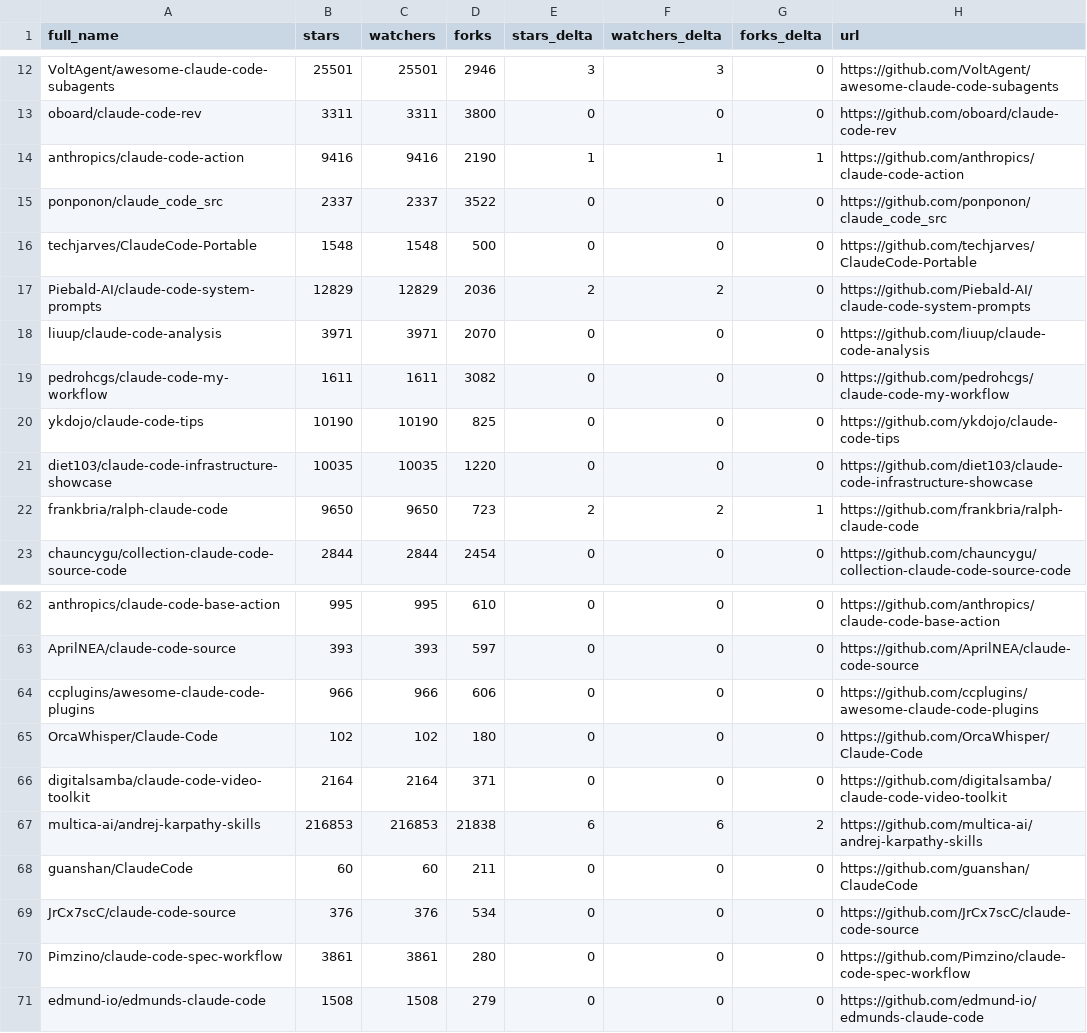
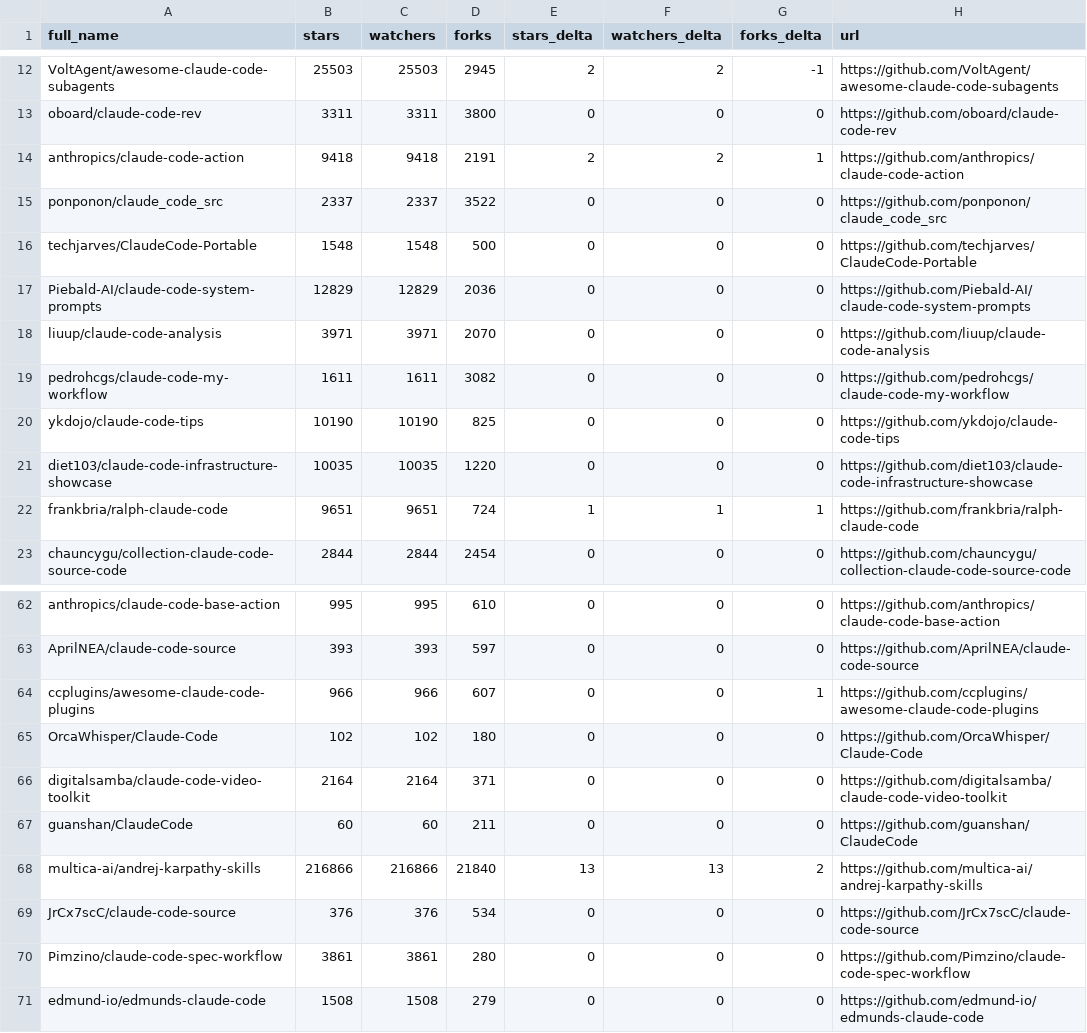
Before and after one commit to hesreallyhim/awesome-claude-code, a CSV file: data/repo-ticker.csv, drawn as a sheet; only a part is shown, gaps mark what is left out; removed rows and columns are numbered as before the commit, all else as after; the diff covers the shown part only; the diff names each change by its address in the sheet, - before the commit and + after, or states it on an @@ line.

```diff
--- a/data/repo-ticker.csv
+++ b/data/repo-ticker.csv
-B12 (stars): 25501
+B12 (stars): 25503
-C12 (watchers): 25501
+C12 (watchers): 25503
-D12 (forks): 2946
+D12 (forks): 2945
-E12 (stars_delta): 3
+E12 (stars_delta): 2
-F12 (watchers_delta): 3
+F12 (watchers_delta): 2
-G12 (forks_delta): 0
+G12 (forks_delta): -1
-B14 (stars): 9416
+B14 (stars): 9418
-C14 (watchers): 9416
+C14 (watchers): 9418
-D14 (forks): 2190
+D14 (forks): 2191
-E14 (stars_delta): 1
+E14 (stars_delta): 2
-F14 (watchers_delta): 1
+F14 (watchers_delta): 2
-E17 (stars_delta): 2
+E17 (stars_delta): 0
-F17 (watchers_delta): 2
+F17 (watchers_delta): 0
-B22 (stars): 9650
+B22 (stars): 9651
-C22 (watchers): 9650
+C22 (watchers): 9651
-D22 (forks): 723
+D22 (forks): 724
-E22 (stars_delta): 2
+E22 (stars_delta): 1
-F22 (watchers_delta): 2
+F22 (watchers_delta): 1
-D64 (forks): 606
+D64 (forks): 607
-G64 (forks_delta): 0
+G64 (forks_delta): 1
-row 67: multica-ai/andrej-karpathy-skills | 216853 | 216853 | 21838 | 6 | 6 | 2 | https://github.com/multica-ai/andrej-karpathy-skills
+row 68: multica-ai/andrej-karpathy-skills | 216866 | 216866 | 21840 | 13 | 13 | 2 | https://github.com/multica-ai/andrej-karpathy-skills
```
Also changed, not shown: 3 moved rows and 80 edited cells elsewhere in this file, 2 other files.
